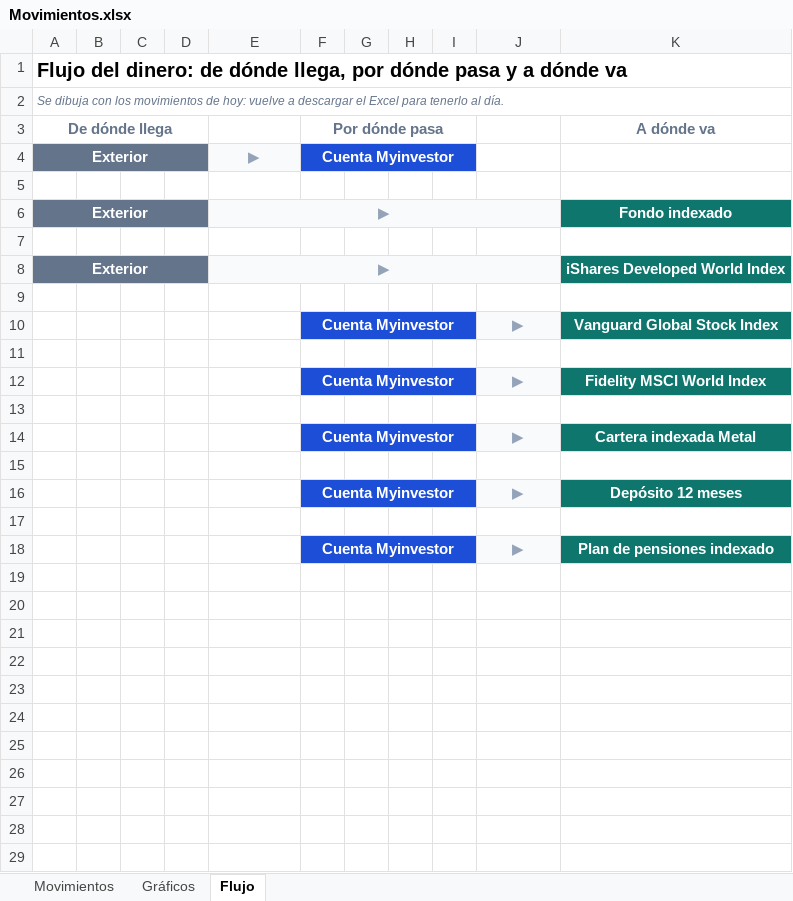
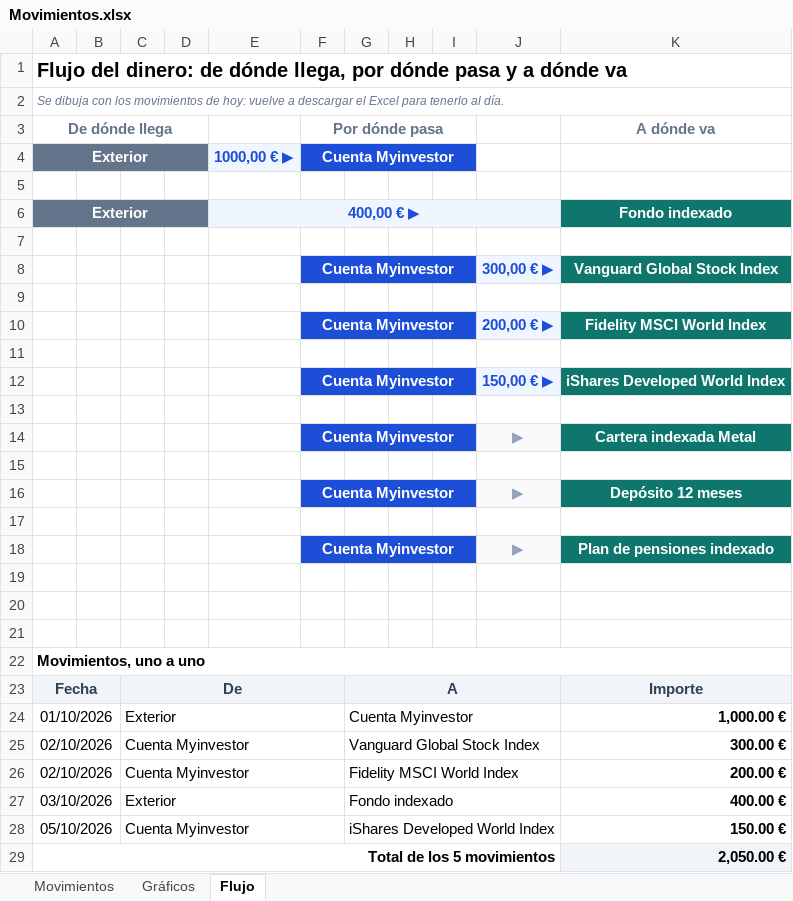
Before and after one commit to mory8000/inversiones, an Excel workbook: Movimientos.xlsx, sheet Flujo, drawn as a sheet; values as stored, in another font and other column widths than the file's, no borders; removed rows and columns are numbered as before the commit, all else as after; the diff names each change by its address in the sheet, - before the commit and + after, or states it on an @@ line.

Commit message:
Gráficos de tres barras por titular (aportado, rentabilidad y saldo) y el flujo con el dinero y los movimientos uno a uno
Co-authored-by: arena-agent <297053741+arena-agent@users.noreply.github.com>

```diff
--- a/Movimientos.xlsx (sheet Flujo)
+++ b/Movimientos.xlsx (sheet Flujo)
-E4: ▶
+E4: 1000,00 € ▶
-E4 text colour: #94A3B8
+E4 text colour: #1D4ED8
-E6: ▶
+E6: 400,00 € ▶
-E6 text colour: #94A3B8
+E6 text colour: #1D4ED8
-row 8: Exterior |  |  |  | ▶ |  |  |  |  |  | iShares Developed World Index
+row 8:  |  |  |  |  | Cuenta Myinvestor |  |  |  | 300,00 € ▶ | Vanguard Global Stock Index
-row 10:  |  |  |  |  | Cuenta Myinvestor |  |  |  | ▶ | Vanguard Global Stock Index
+row 10:  |  |  |  |  | Cuenta Myinvestor |  |  |  | 200,00 € ▶ | Fidelity MSCI World Index
-row 12:  |  |  |  |  | Cuenta Myinvestor |  |  |  | ▶ | Fidelity MSCI World Index
+row 12:  |  |  |  |  | Cuenta Myinvestor |  |  |  | 150,00 € ▶ | iShares Developed World Index
+row 19: (empty)
+row 20: (empty)
+row 21: (empty)
+row 22: Movimientos, uno a uno
+row 23: Fecha |  | De |  |  |  | A |  |  |  | Importe
+row 24: 01/10/2026 |  | Exterior |  |  |  | Cuenta Myinvestor |  |  |  | 1,000.00 €
+row 25: 02/10/2026 |  | Cuenta Myinvestor |  |  |  | Vanguard Global Stock Index |  |  |  | 300.00 €
+row 26: 02/10/2026 |  | Cuenta Myinvestor |  |  |  | Fidelity MSCI World Index |  |  |  | 200.00 €
+row 27: 03/10/2026 |  | Exterior |  |  |  | Fondo indexado |  |  |  | 400.00 €
+row 28: 05/10/2026 |  | Cuenta Myinvestor |  |  |  | iShares Developed World Index |  |  |  | 150.00 €
+row 29: Total de los 5 movimientos |  |  |  |  |  |  |  |  |  | 2,050.00 €
```
Also changed, not shown: sheet Movimientos, charts or pictures, public/Movimientos.xlsx, 4 other files.
